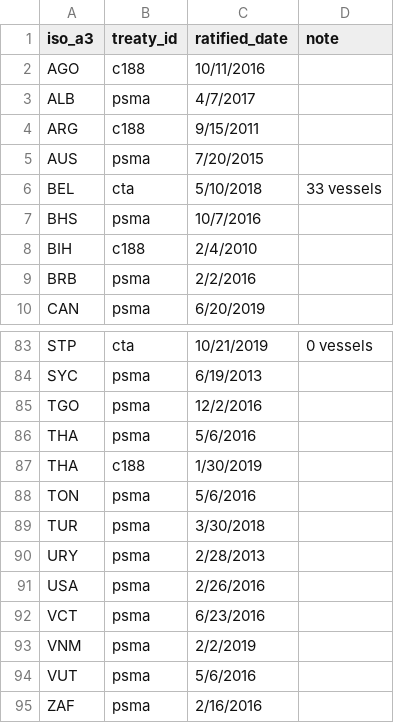
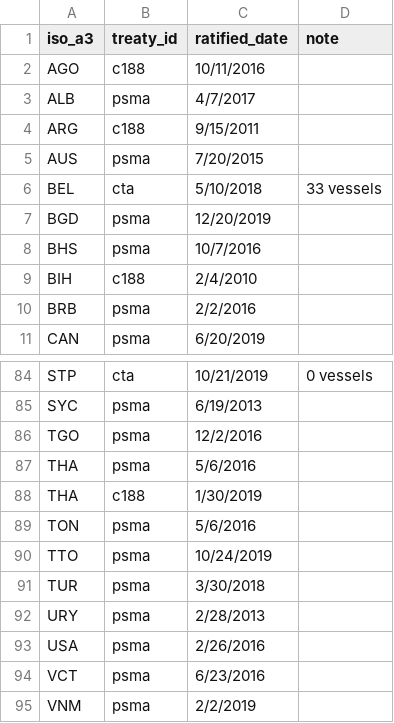
Before and after one commit to pewtrusts/cape-town, a CSV file: src/data/countries.csv, drawn as a sheet; only a part is shown, gaps mark what is left out; the shorter side is filled out with more unchanged rows; the diff names each change by its address in the sheet, - before the commit and + after, or states it on an @@ line.

Commit message:
Adds Trinidad & Tobago and Bangladesh to data

```diff
--- a/src/data/countries.csv
+++ b/src/data/countries.csv
+row 7: BGD | psma | 12/20/2019
+row 90: TTO | psma | 10/24/2019
```
